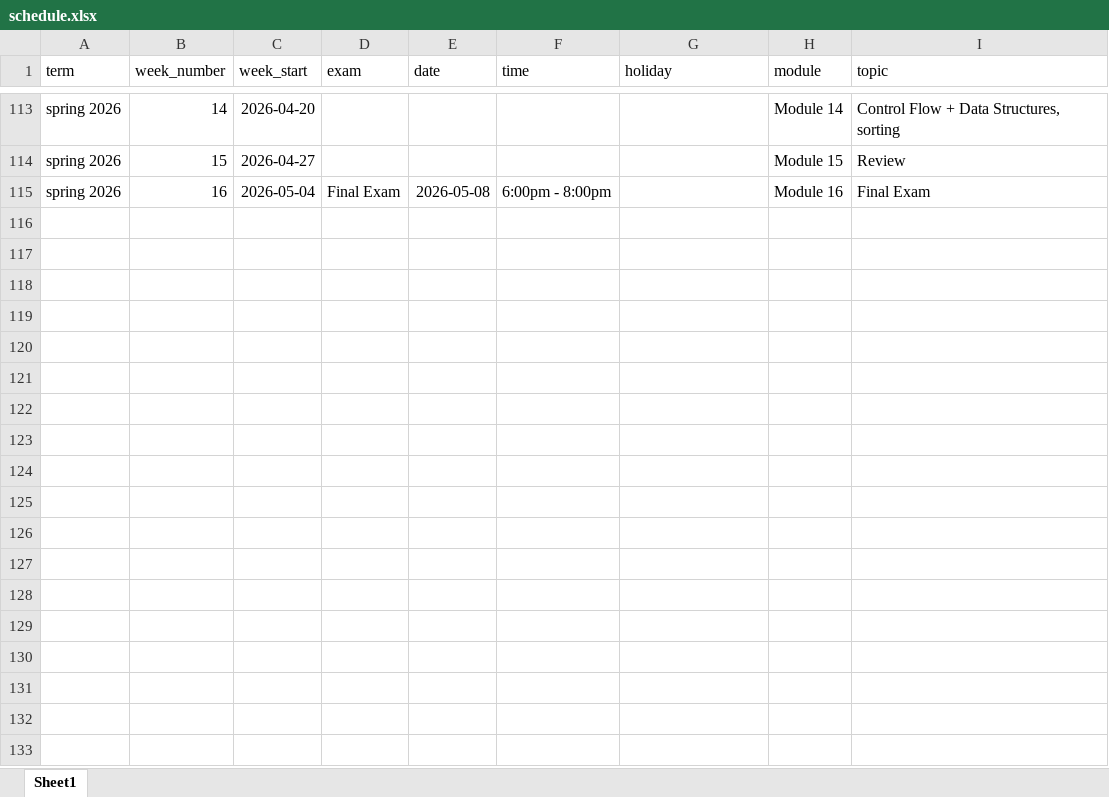
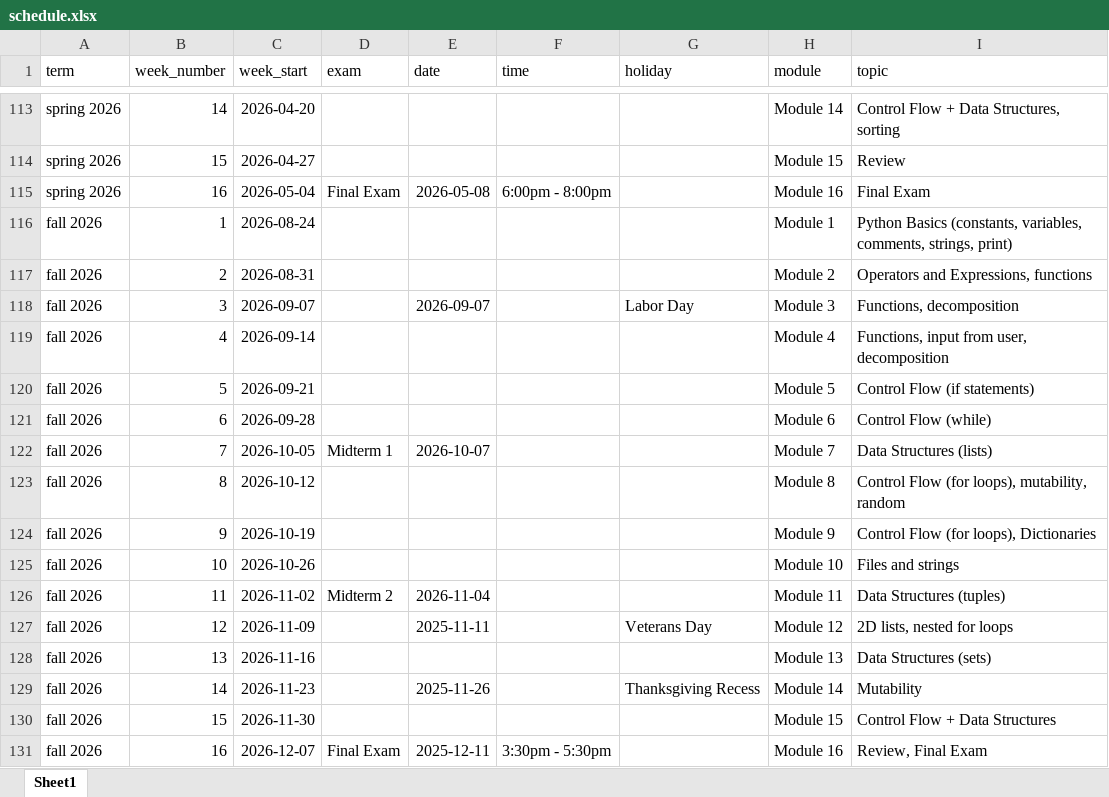
Before and after one commit to professorlynam/csc110, an Excel workbook: schedule.xlsx, sheet Sheet1, drawn as a sheet; only a part is shown, gaps mark what is left out; values as stored, in another font and other column widths than the file's, no borders; the diff names each change by its address in the sheet, - before the commit and + after, or states it on an @@ line.

Commit message:
fall 26

```diff
--- a/schedule.xlsx (sheet Sheet1)
+++ b/schedule.xlsx (sheet Sheet1)
+row 116: fall 2026 | 1 | 2026-08-24 |  |  |  |  | Module 1 | Python Basics (constants, variables, comments, strings, print)
+row 117: fall 2026 | 2 | 2026-08-31 |  |  |  |  | Module 2 | Operators and Expressions, functions
+row 118: fall 2026 | 3 | 2026-09-07 |  | 2026-09-07 |  | Labor Day | Module 3 | Functions, decomposition
+row 119: fall 2026 | 4 | 2026-09-14 |  |  |  |  | Module 4 | Functions, input from user, decomposition
+row 120: fall 2026 | 5 | 2026-09-21 |  |  |  |  | Module 5 | Control Flow (if statements)
+row 121: fall 2026 | 6 | 2026-09-28 |  |  |  |  | Module 6 | Control Flow (while)
+row 122: fall 2026 | 7 | 2026-10-05 | Midterm 1 | 2026-10-07 |  |  | Module 7 | Data Structures (lists)
+row 123: fall 2026 | 8 | 2026-10-12 |  |  |  |  | Module 8 | Control Flow (for loops), mutability, random
+row 124: fall 2026 | 9 | 2026-10-19 |  |  |  |  | Module 9 | Control Flow (for loops), Dictionaries
+row 125: fall 2026 | 10 | 2026-10-26 |  |  |  |  | Module 10 | Files and strings
+row 126: fall 2026 | 11 | 2026-11-02 | Midterm 2 | 2026-11-04 |  |  | Module 11 | Data Structures (tuples)
+row 127: fall 2026 | 12 | 2026-11-09 |  | 2025-11-11 |  | Veterans Day | Module 12 | 2D lists, nested for loops
+row 128: fall 2026 | 13 | 2026-11-16 |  |  |  |  | Module 13 | Data Structures (sets)
+row 129: fall 2026 | 14 | 2026-11-23 |  | 2025-11-26 |  | Thanksgiving Recess | Module 14 | Mutability
+row 130: fall 2026 | 15 | 2026-11-30 |  |  |  |  | Module 15 | Control Flow + Data Structures
+row 131: fall 2026 | 16 | 2026-12-07 | Final Exam | 2025-12-11 | 3:30pm - 5:30pm |  | Module 16 | Review, Final Exam
```
Also changed, not shown: 53 other files.
